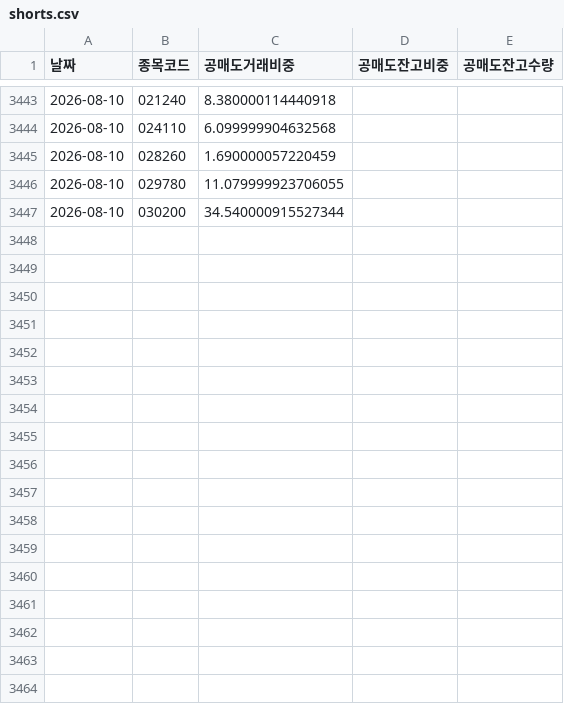
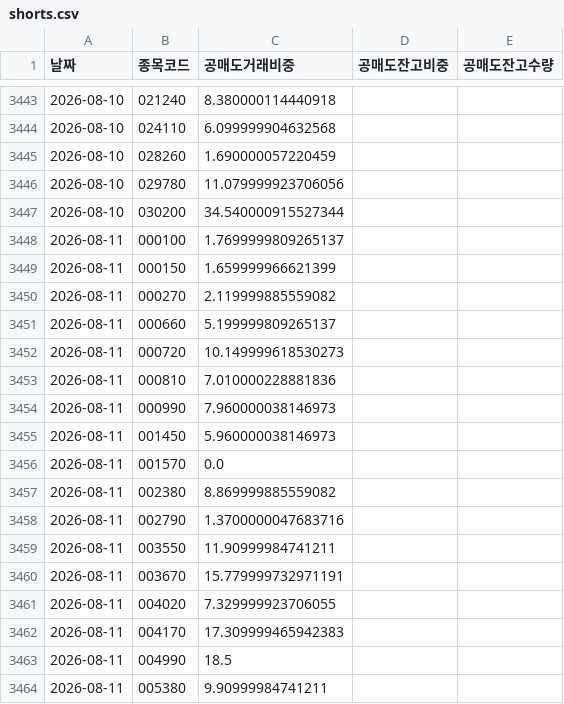
Before and after one commit to sunbmj4119-cmd/rich, a CSV file: data/shorts.csv, drawn as a sheet; only a part is shown, gaps mark what is left out; the diff covers the shown part only.

```diff
--- a/data/shorts.csv
+++ b/data/shorts.csv
@@ -3445,3 +3445,20 @@
 2026-08-10,028260,1.690000057220459,,
-2026-08-10,029780,11.079999923706055,,
+2026-08-10,029780,11.079999923706056,,
 2026-08-10,030200,34.540000915527344,,
+2026-08-11,000100,1.7699999809265137,,
+2026-08-11,000150,1.659999966621399,,
+2026-08-11,000270,2.119999885559082,,
+2026-08-11,000660,5.199999809265137,,
+2026-08-11,000720,10.149999618530273,,
+2026-08-11,000810,7.010000228881836,,
+2026-08-11,000990,7.960000038146973,,
+2026-08-11,001450,5.960000038146973,,
+2026-08-11,001570,0.0,,
+2026-08-11,002380,8.869999885559082,,
+2026-08-11,002790,1.3700000047683716,,
+2026-08-11,003550,11.90999984741211,,
+2026-08-11,003670,15.779999732971191,,
+2026-08-11,004020,7.329999923706055,,
+2026-08-11,004170,17.309999465942383,,
+2026-08-11,004990,18.5,,
+2026-08-11,005380,9.90999984741211,,
```
Also changed, not shown: 26 added rows and 43 edited cells elsewhere in this file, data/signals_today.csv, 7 other files.
